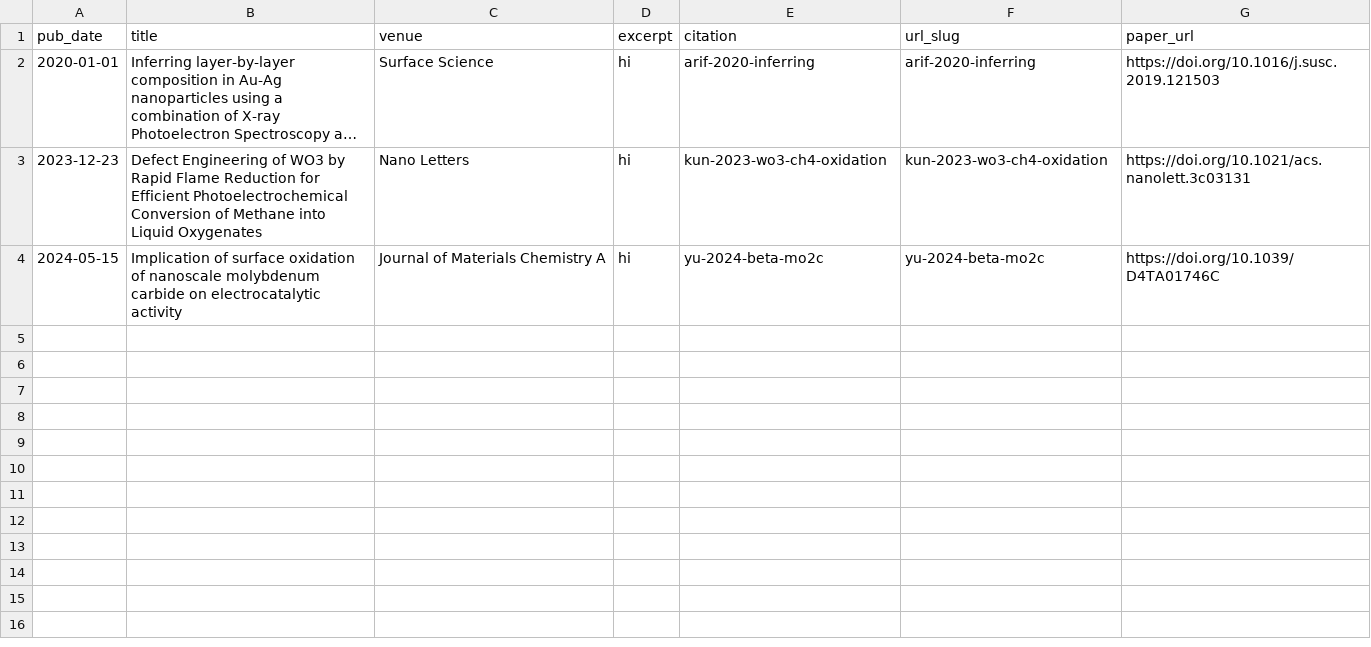
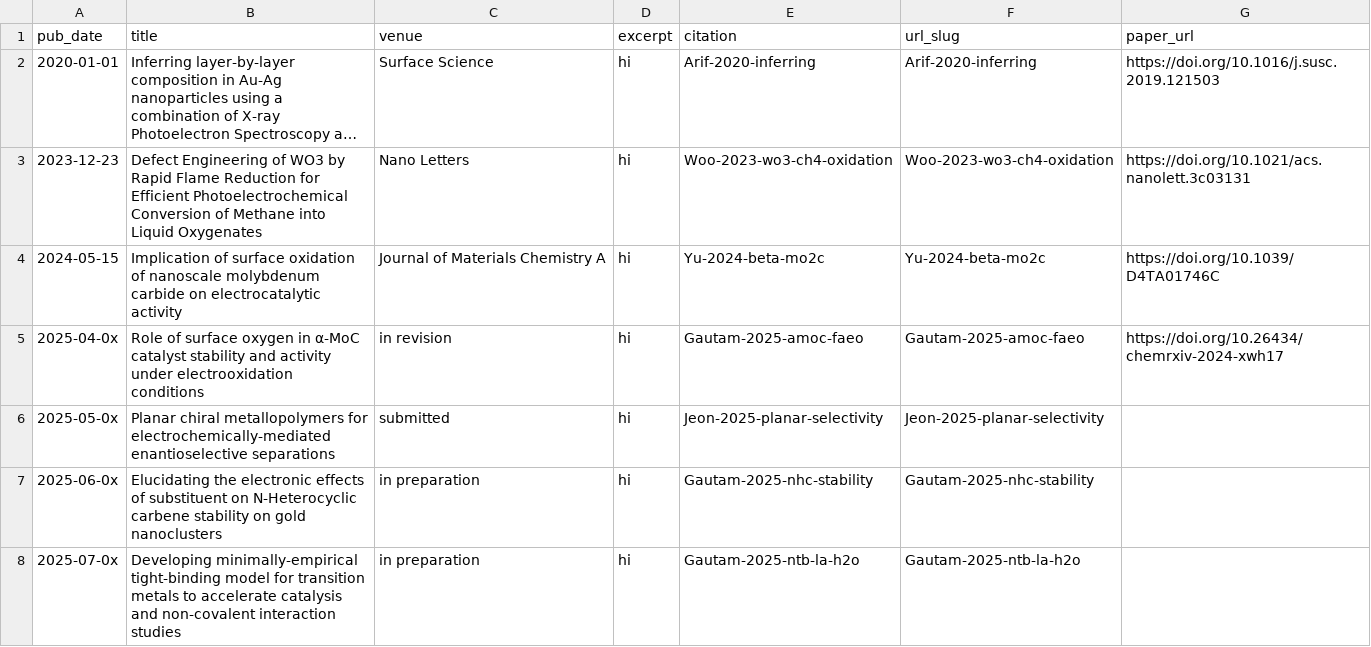
Before and after one commit to gautamankitkumar/gautamankitkumar.github.io, a TSV file: markdown_generator/publications.tsv, drawn as a sheet; long unchanged cells end in …; the diff names each change by its address in the sheet, - before the commit and + after, or states it on an @@ line.

```diff
--- a/markdown_generator/publications.tsv
+++ b/markdown_generator/publications.tsv
-E2 (citation): arif-2020-inferring
+E2 (citation): Arif-2020-inferring
-F2 (url_slug): arif-2020-inferring
+F2 (url_slug): Arif-2020-inferring
-E3 (citation): kun-2023-wo3-ch4-oxidation
+E3 (citation): Woo-2023-wo3-ch4-oxidation
-F3 (url_slug): kun-2023-wo3-ch4-oxidation
+F3 (url_slug): Woo-2023-wo3-ch4-oxidation
-E4 (citation): yu-2024-beta-mo2c
+E4 (citation): Yu-2024-beta-mo2c
-F4 (url_slug): yu-2024-beta-mo2c
+F4 (url_slug): Yu-2024-beta-mo2c
+row 5: 2025-04-0x | Role of surface oxygen in α-MoC catalyst stability and activity under electrooxidation conditions | in revision | hi | Gautam-2025-amoc-faeo | Gautam-2025-amoc-faeo | https://doi.org/10.26434/chemrxiv-2024-xwh17
+row 6: 2025-05-0x | Planar chiral metallopolymers for electrochemically-mediated enantioselective separations | submitted | hi | Jeon-2025-planar-selectivity | Jeon-2025-planar-selectivity
+row 7: 2025-06-0x | Elucidating the electronic effects of substituent on N-Heterocyclic carbene stability on gold nanoclusters | in preparation | hi | Gautam-2025-nhc-stability | Gautam-2025-nhc-stability
+row 8: 2025-07-0x | Developing minimally-empirical tight-binding model for transition metals to accelerate catalysis and non-covalent interaction studies | in preparation | hi | Gautam-2025-ntb-la-h2o | Gautam-2025-ntb-la-h2o
```
Also changed, not shown: 3 other files.
